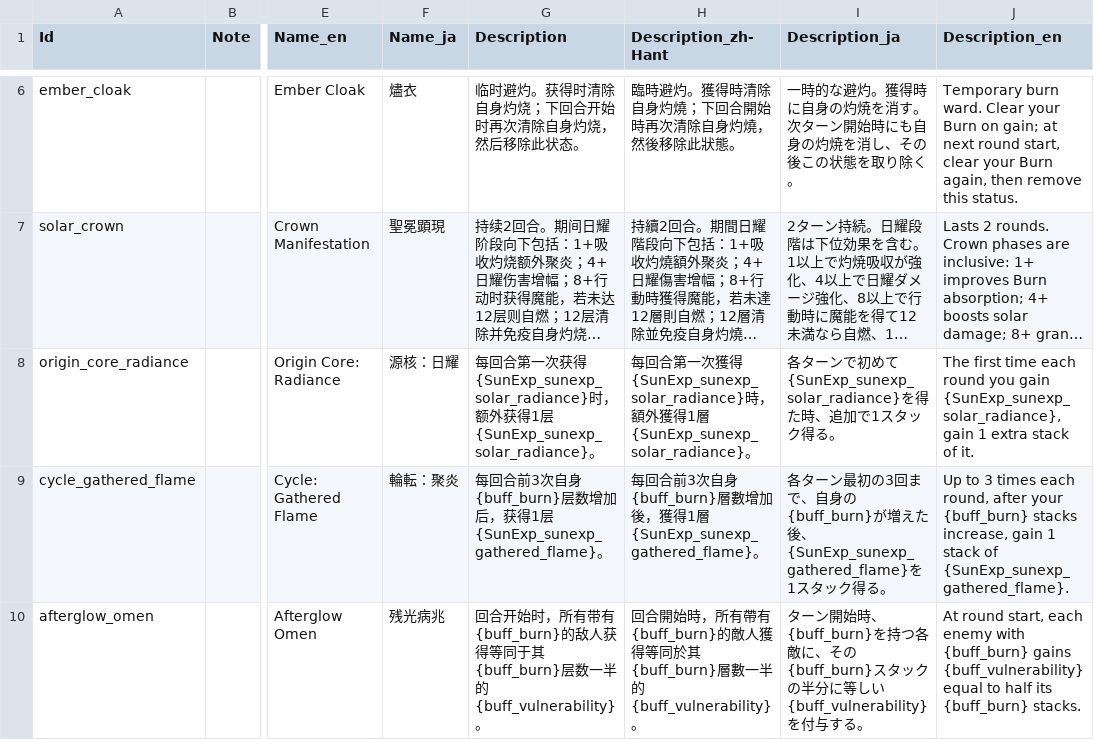
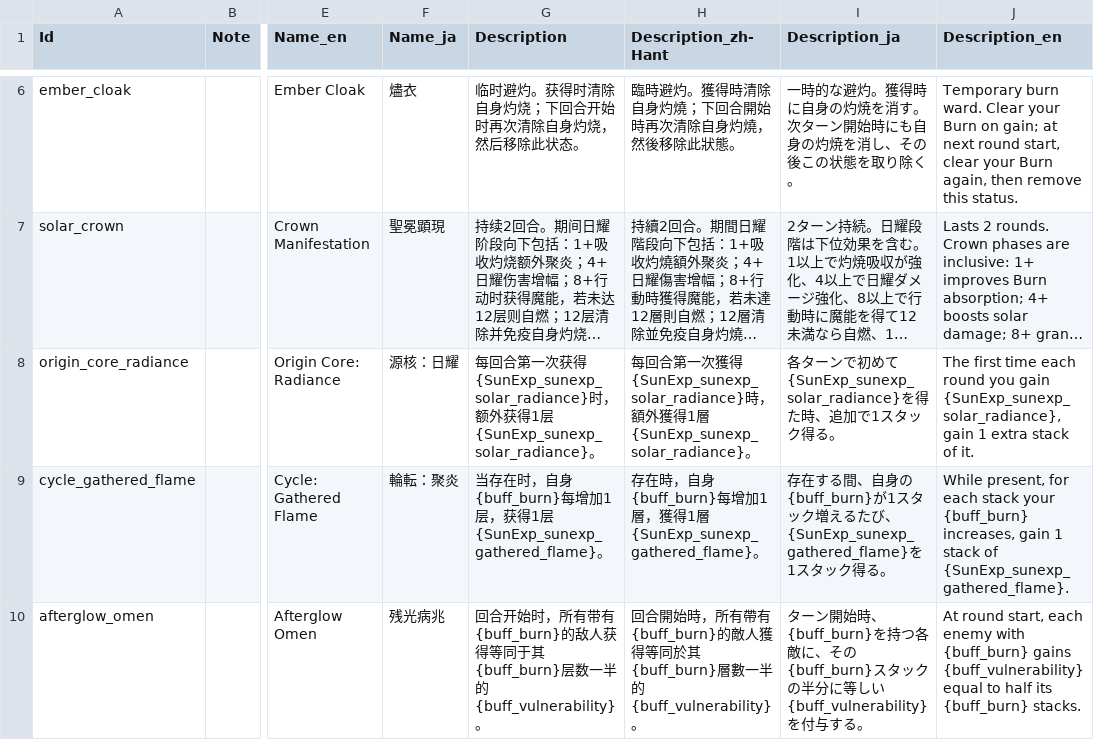
Before and after one commit to AuraKaliya/apocalyptic-journey-mod-SunExp, a CSV file: SunExp/Text/Buff/sunexp.csv, drawn as a sheet; only a part is shown, gaps mark what is left out; long unchanged cells end in …; the diff names each change by its address in the sheet, - before the commit and + after, or states it on an @@ line.

```diff
--- a/SunExp/Text/Buff/sunexp.csv
+++ b/SunExp/Text/Buff/sunexp.csv
-G9 (Description): 每回合前3次自身{buff_burn}层数增加后，获…
+G9 (Description): 当存在时，自身{buff_burn}每增加1层，获…
-H9 (Description_zh-Hant): 每回合前3次自身{buff_burn}層數增加後，獲…
+H9 (Description_zh-Hant): 存在時，自身{buff_burn}每增加1層，獲…
-I9 (Description_ja): 各ターン最初の3回まで、自身の{buff_burn}が増えた後、{SunExp_sunexp_gathered_flame}を1…
+I9 (Description_ja): 存在する間、自身の{buff_burn}が1スタック増えるたび、{SunExp_sunexp_gathered_flame}を1…
-J9 (Description_en): Up to 3 times each round, after your {buff_burn} stacks increase, gain 1…
+J9 (Description_en): While present, for each stack your {buff_burn} increases, gain 1…
```
Also changed, not shown: SunExp/Data/Buff/sunexp.csv, SunExp/Text/Card/sunexp.csv, 18 other files.
